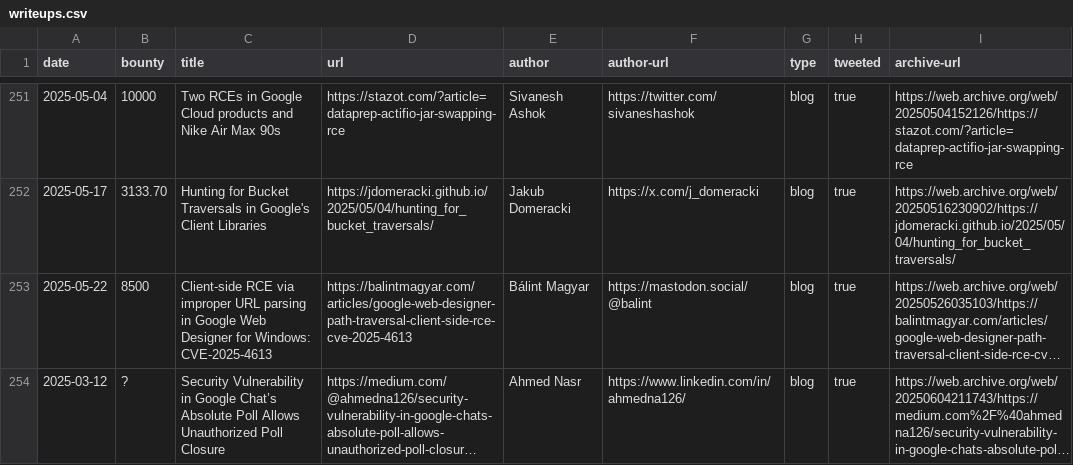
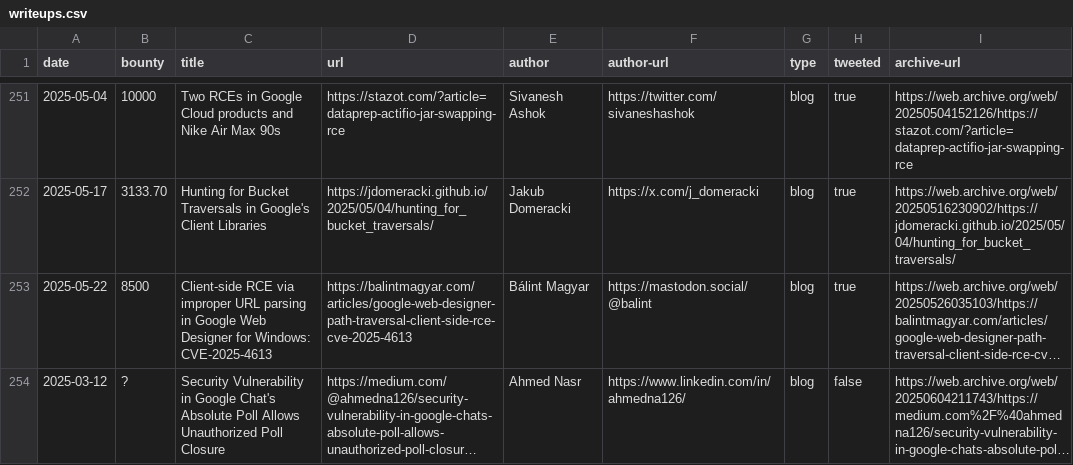
Before and after one commit to xdavidhu/awesome-google-vrp-writeups, a CSV file: writeups.csv, drawn as a sheet; only a part is shown, gaps mark what is left out; long unchanged cells end in …; the diff names each change by its address in the sheet, - before the commit and + after, or states it on an @@ line.

Commit message:
Update writeups.csv

```diff
--- a/writeups.csv
+++ b/writeups.csv
-C254 (title): …in Google Chat’s Absolute Poll…
+C254 (title): …in Google Chat's Absolute Poll…
-H254 (tweeted): true
+H254 (tweeted): false
```
